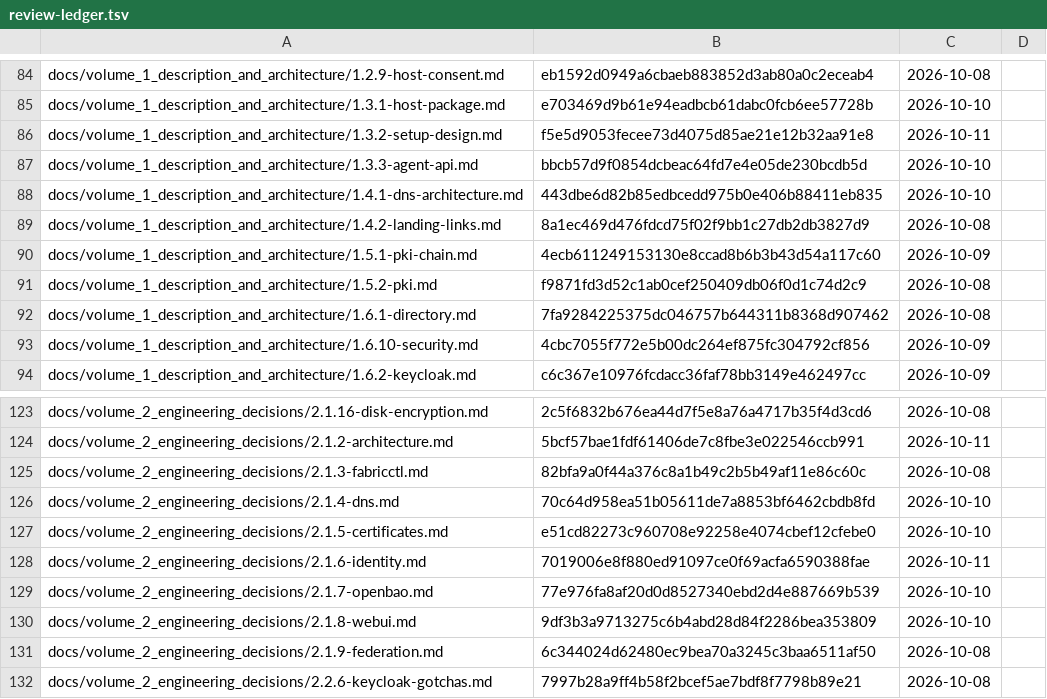
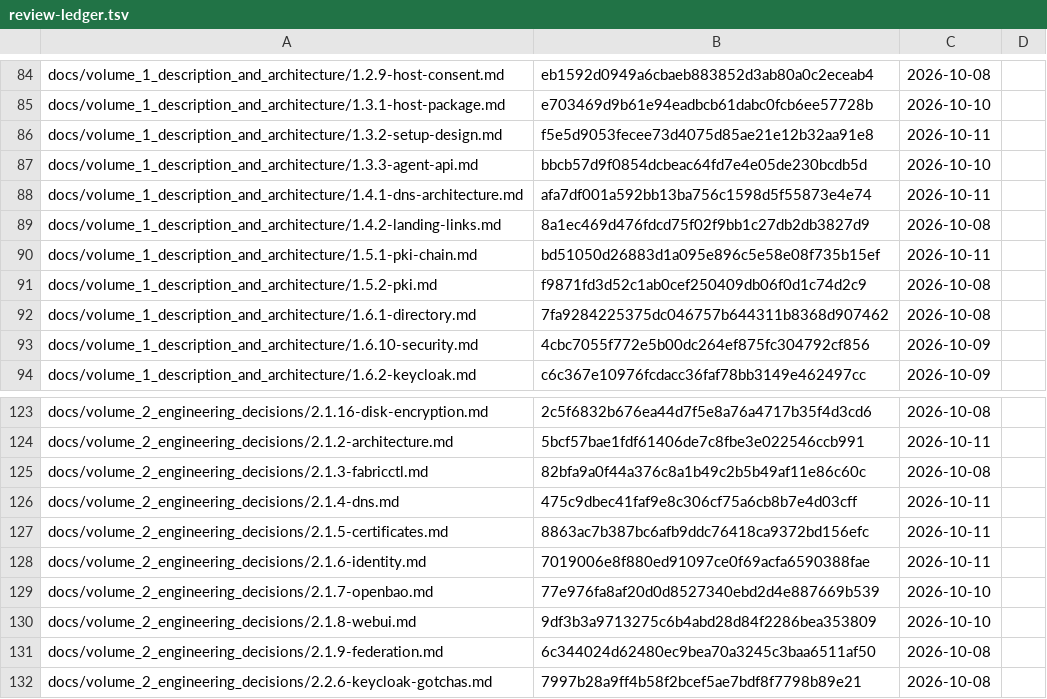
Before and after one commit to archdukejim/fabric-ctl, a TSV file: docs/volume_2_engineering_decisions/assets/review-ledger.tsv, drawn as a sheet; only a part is shown, gaps mark what is left out.

```diff
--- a/docs/volume_2_engineering_decisions/assets/review-ledger.tsv
+++ b/docs/volume_2_engineering_decisions/assets/review-ledger.tsv
@@ -87,5 +87,5 @@ docs/volume_1_description_and_architecture/1.3.2-setup-design.md	f5e5d9053fecee7
 docs/volume_1_description_and_architecture/1.3.3-agent-api.md	bbcb57d9f0854dcbeac64fd7e4e05de230bcdb5d	2026-10-10	
-docs/volume_1_description_and_architecture/1.4.1-dns-architecture.md	443dbe6d82b85edbcedd975b0e406b88411eb835	2026-10-10	
+docs/volume_1_description_and_architecture/1.4.1-dns-architecture.md	afa7df001a592bb13ba756c1598d5f55873e4e74	2026-10-11	
 docs/volume_1_description_and_architecture/1.4.2-landing-links.md	8a1ec469d476fdcd75f02f9bb1c27db2db3827d9	2026-10-08	
-docs/volume_1_description_and_architecture/1.5.1-pki-chain.md	4ecb611249153130e8ccad8b6b3b43d54a117c60	2026-10-09	
+docs/volume_1_description_and_architecture/1.5.1-pki-chain.md	bd51050d26883d1a095e896c5e58e08f735b15ef	2026-10-11	
 docs/volume_1_description_and_architecture/1.5.2-pki.md	f9871fd3d52c1ab0cef250409db06f0d1c74d2c9	2026-10-08	
@@ -125,4 +125,4 @@ docs/volume_2_engineering_decisions/2.1.2-architecture.md	5bcf57bae1fdf61406de7c
 docs/volume_2_engineering_decisions/2.1.3-fabricctl.md	82bfa9a0f44a376c8a1b49c2b5b49af11e86c60c	2026-10-08	
-docs/volume_2_engineering_decisions/2.1.4-dns.md	70c64d958ea51b05611de7a8853bf6462cbdb8fd	2026-10-10	
-docs/volume_2_engineering_decisions/2.1.5-certificates.md	e51cd82273c960708e92258e4074cbef12cfebe0	2026-10-10	
+docs/volume_2_engineering_decisions/2.1.4-dns.md	475c9dbec41faf9e8c306cf75a6cb8b7e4d03cff	2026-10-11	
+docs/volume_2_engineering_decisions/2.1.5-certificates.md	8863ac7b387bc6afb9ddc76418ca9372bd156efc	2026-10-11	
 docs/volume_2_engineering_decisions/2.1.6-identity.md	7019006e8f880ed91097ce0f69acfa6590388fae	2026-10-11	
```
Also changed, not shown: 4 other files.
